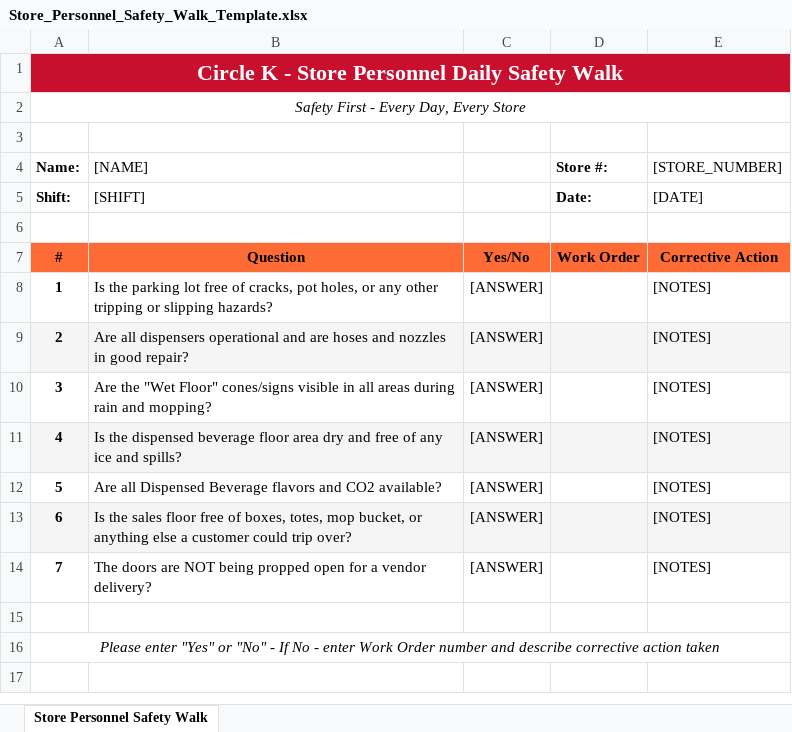
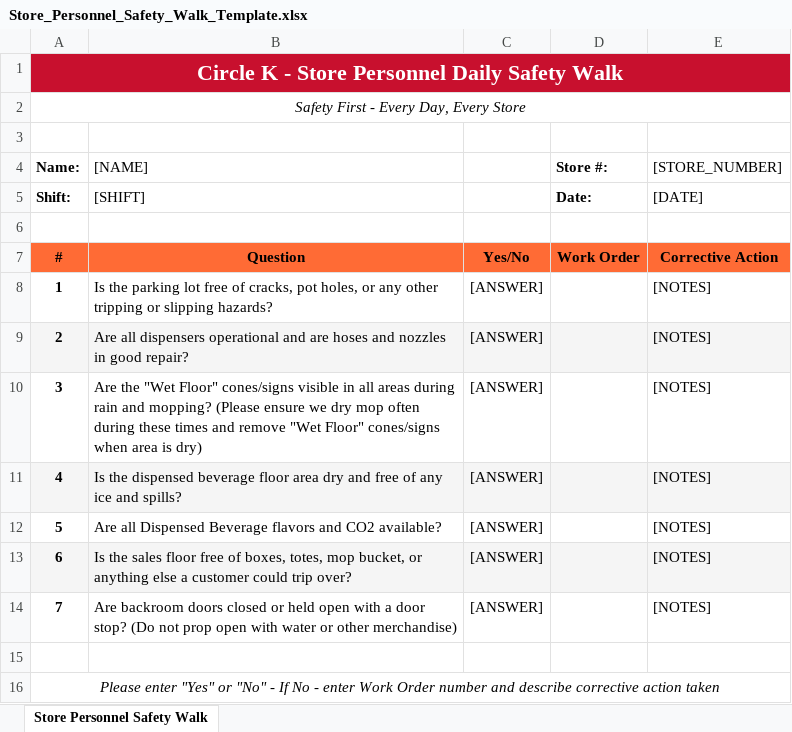
Before and after one commit to msiarny-code/circlek-safety-backend, an Excel workbook: Store_Personnel_Safety_Walk_Template.xlsx, sheet Store Personnel Safety Walk, drawn as a sheet; values as stored, in another font and other column widths than the file's, no borders; the diff names each change by its address in the sheet, - before the commit and + after, or states it on an @@ line.

```diff
--- a/Store_Personnel_Safety_Walk_Template.xlsx (sheet Store Personnel Safety Walk)
+++ b/Store_Personnel_Safety_Walk_Template.xlsx (sheet Store Personnel Safety Walk)
-B10 ([NAME]): …and mopping?
+B10 ([NAME]): …and mopping? (Please ensure we dry mop often during these times and remove "Wet Floor" cones/signs when area is dry)
-B14 ([NAME]): The doors are NOT being propped open for a vendor delivery?
+B14 ([NAME]): Are backroom doors closed or held open with a door stop? (Do not prop open with water or other merchandise)
```
Also changed, not shown: 2 other files.
